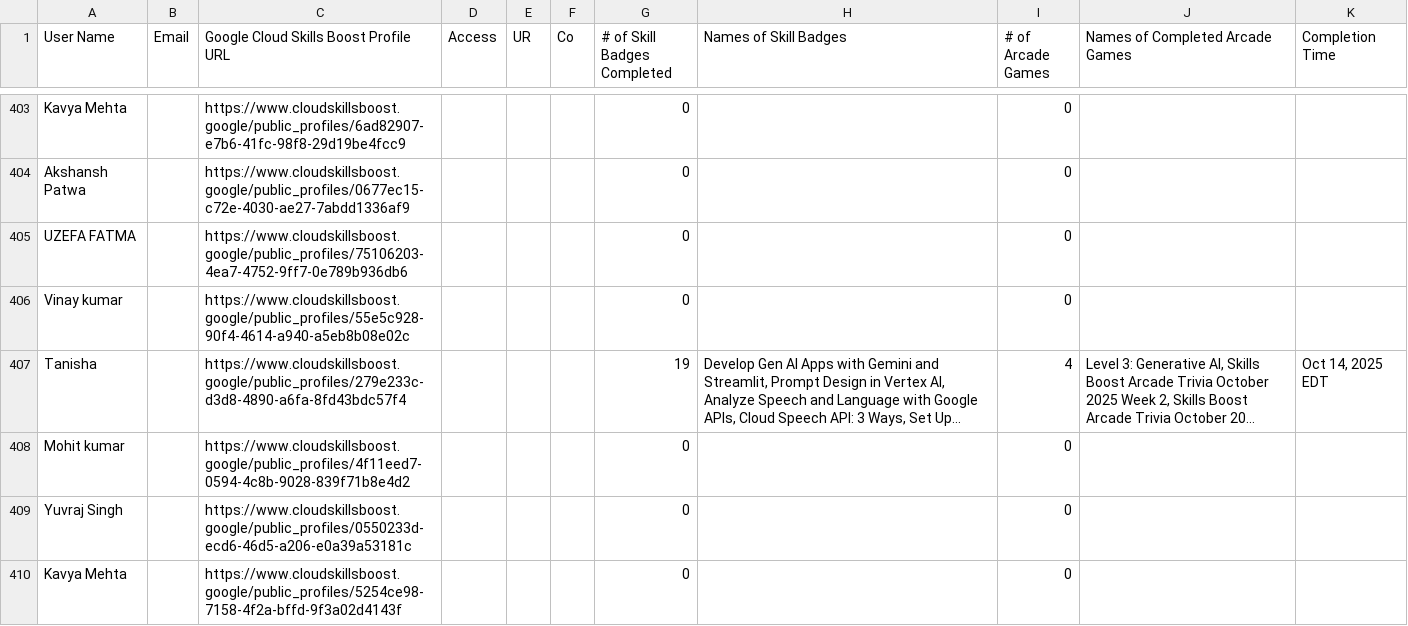
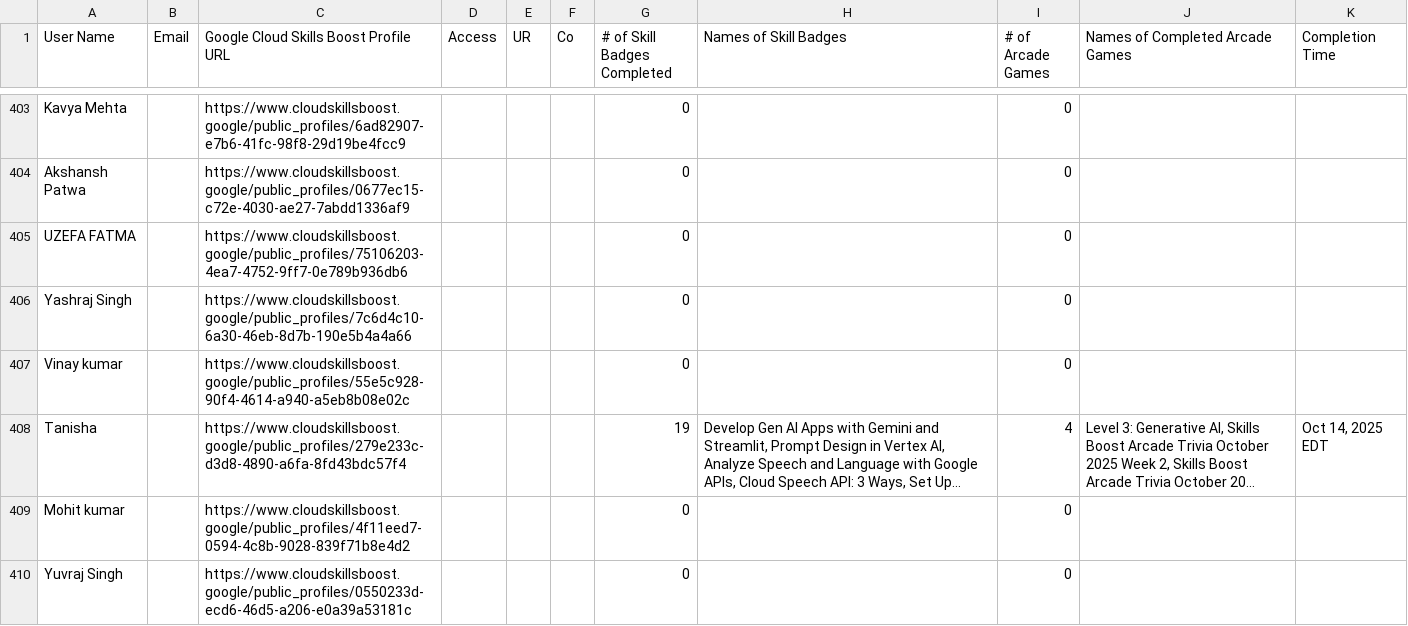
Before and after one commit to mohitsharmas97/leaderboard_gdg, a CSV file: progress_data.csv, drawn as a sheet; only a part is shown, gaps mark what is left out; the shorter side is filled out with more unchanged rows; long unchanged cells end in …; the diff covers the shown part only.

```diff
--- a/progress_data.csv
+++ b/progress_data.csv
@@ -405,2 +405,3 @@ Akshansh Patwa,,https://www.cloudskillsboost.google/public_profiles/0677ec15-c72
 UZEFA FATMA,,https://www.cloudskillsboost.google/public_profiles/75106203-4ea7-4752-9ff7-0e789b936db6,,,,0,,0,,
+Yashraj Singh,,https://www.cloudskillsboost.google/public_profiles/7c6d4c10-6a30-46eb-8d7b-190e5b4a4a66,,,,0,,0,,
 Vinay kumar,,https://www.cloudskillsboost.google/public_profiles/55e5c928-90f4-4614-a940-a5eb8b08e02c,,,,0,,0,,
```
Also changed, not shown: 2 added rows, 2 removed rows and 4 edited cells elsewhere in this file, google_cloud_badges_details.csv.
